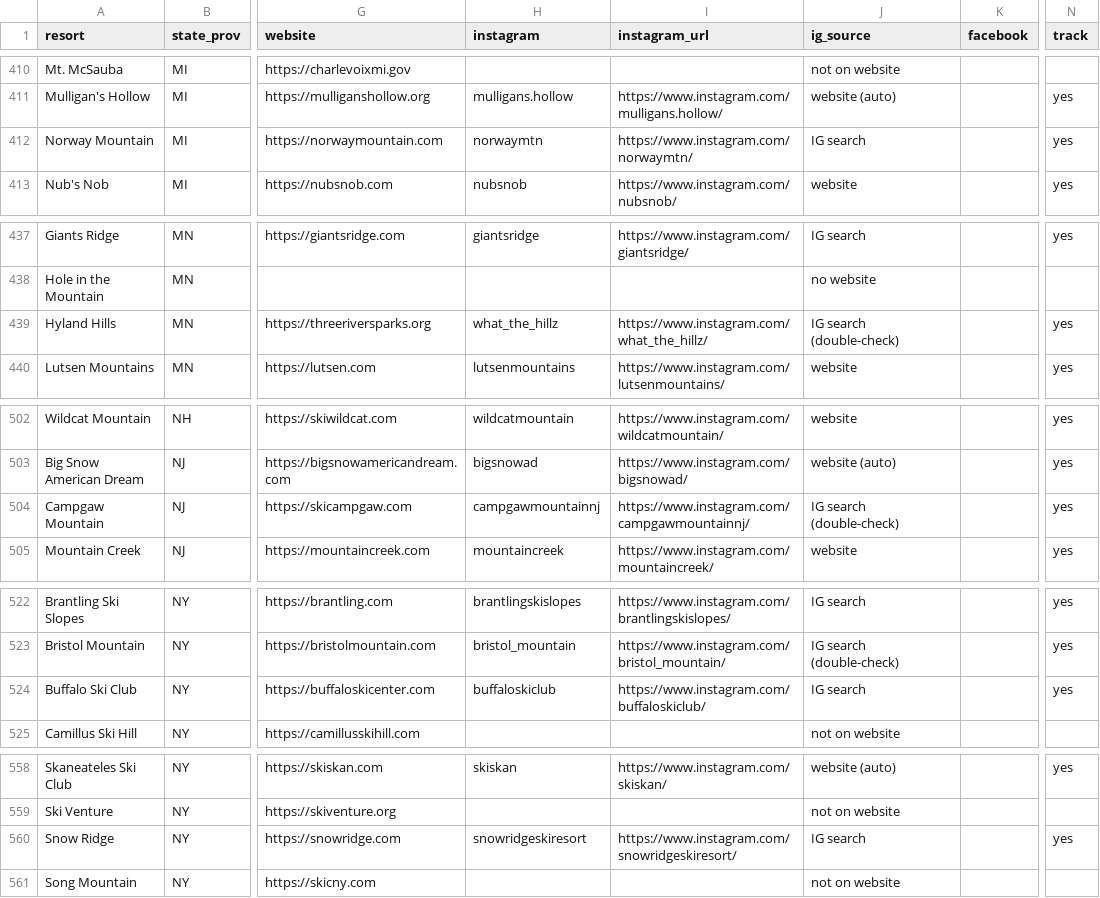
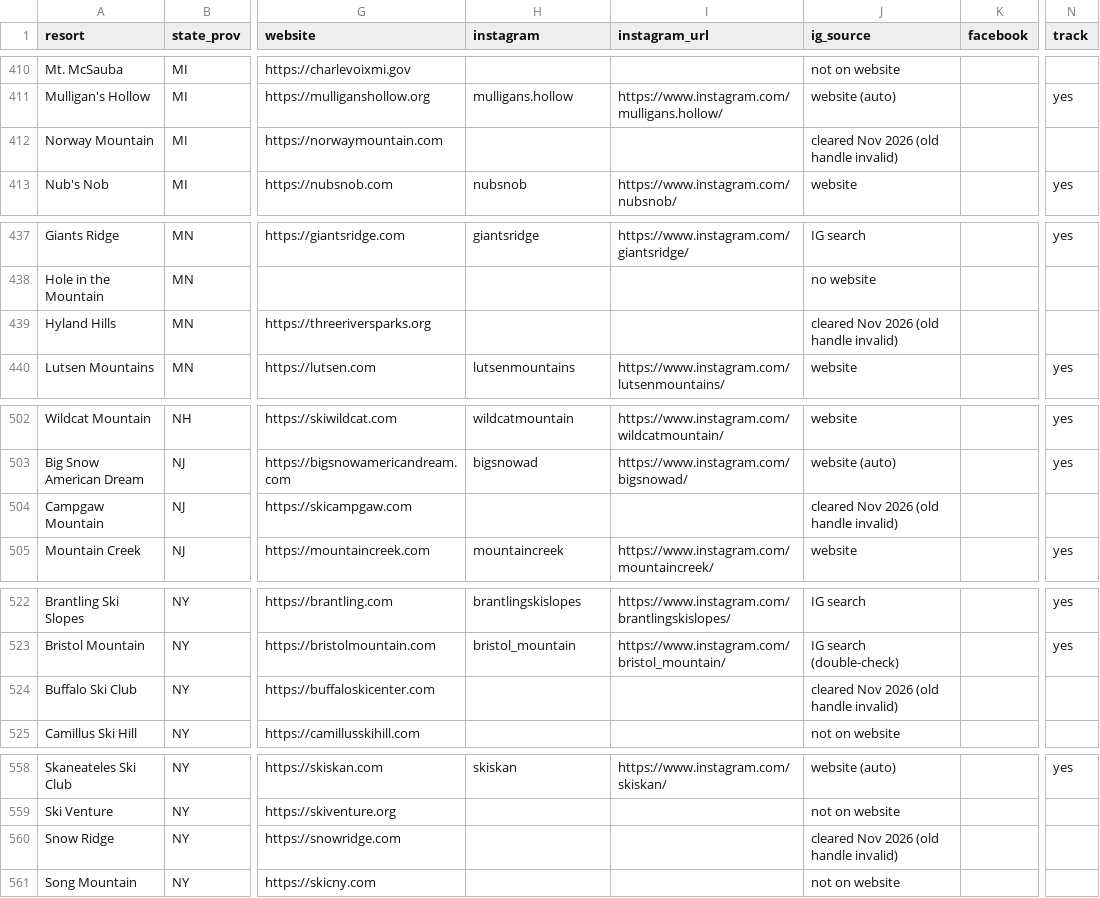
Before and after one commit to deanisaac06/Resort-Account-Tracking, a CSV file: resorts.csv, drawn as a sheet; only a part is shown, gaps mark what is left out; the diff covers the shown part only; the diff names each change by its address in the sheet, - before the commit and + after, or states it on an @@ line.

Commit message:
Fix invalid Instagram handles (Keystone, Whitewater, Searchmont, Owl's Head, Swiss Valley, Alpine Valley); clear 8 for re-guess

```diff
--- a/resorts.csv
+++ b/resorts.csv
-H412 (instagram): norwaymtn
+H412 (instagram): (empty)
-I412 (instagram_url): https://www.instagram.com/norwaymtn/
+I412 (instagram_url): (empty)
-J412 (ig_source): IG search
+J412 (ig_source): cleared Nov 2026 (old handle invalid)
-N412 (track): yes
+N412 (track): (empty)
-H439 (instagram): what_the_hillz
+H439 (instagram): (empty)
-I439 (instagram_url): https://www.instagram.com/what_the_hillz/
+I439 (instagram_url): (empty)
-J439 (ig_source): IG search (double-check)
+J439 (ig_source): cleared Nov 2026 (old handle invalid)
-N439 (track): yes
+N439 (track): (empty)
-H504 (instagram): campgawmountainnj
+H504 (instagram): (empty)
-I504 (instagram_url): https://www.instagram.com/campgawmountainnj/
+I504 (instagram_url): (empty)
-J504 (ig_source): IG search (double-check)
+J504 (ig_source): cleared Nov 2026 (old handle invalid)
-N504 (track): yes
+N504 (track): (empty)
-H524 (instagram): buffaloskiclub
+H524 (instagram): (empty)
-I524 (instagram_url): https://www.instagram.com/buffaloskiclub/
+I524 (instagram_url): (empty)
-J524 (ig_source): IG search
+J524 (ig_source): cleared Nov 2026 (old handle invalid)
-N524 (track): yes
+N524 (track): (empty)
-H560 (instagram): snowridgeskiresort
+H560 (instagram): (empty)
-I560 (instagram_url): https://www.instagram.com/snowridgeskiresort/
+I560 (instagram_url): (empty)
-J560 (ig_source): IG search
+J560 (ig_source): cleared Nov 2026 (old handle invalid)
-N560 (track): yes
+N560 (track): (empty)
```
Also changed, not shown: 36 edited cells elsewhere in this file.
